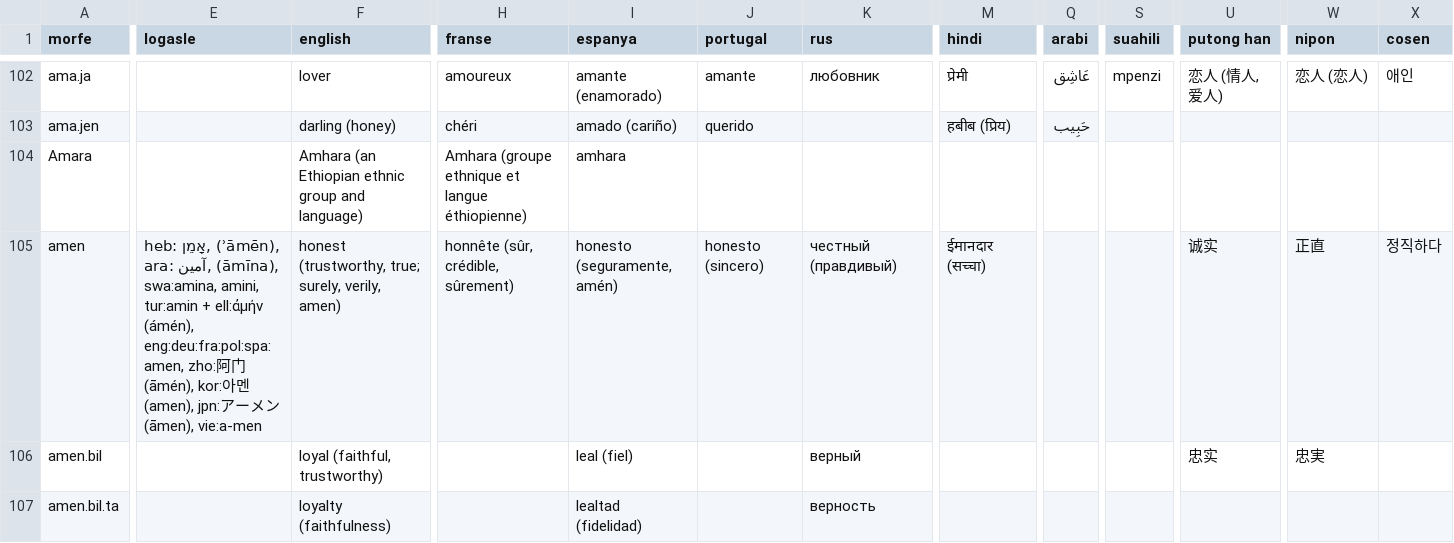
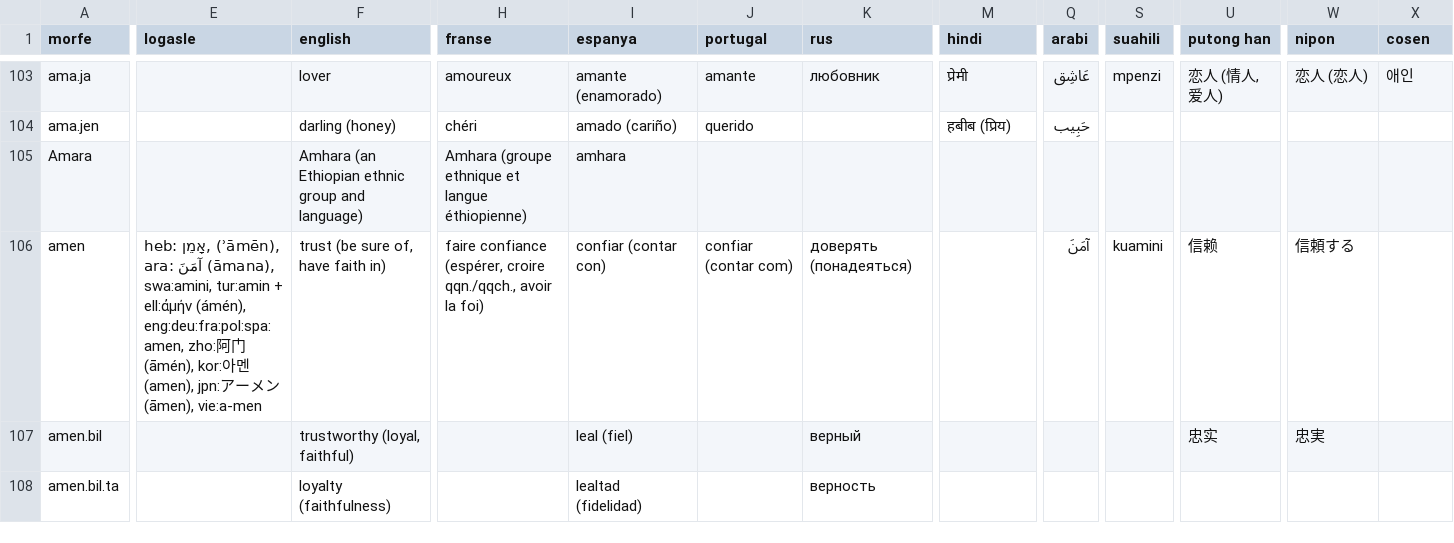
Before and after one commit to barumau/pandunia, a CSV file: lexi.csv, drawn as a sheet; only a part is shown, gaps mark what is left out; addresses are those after the commit; the diff covers the shown part only; the diff names each change by its address in the sheet, - before the commit and + after, or states it on an @@ line.

```diff
--- a/lexi.csv
+++ b/lexi.csv
-E106 (logasle): …(ʾāmēn), ara: آمین, (āmīna), swa:amina, amini, tur:amin +…
+E106 (logasle): …(ʾāmēn), ara: آمَنَ (āmana), swa:amini, tur:amin +…
-F106 (english): honest (trustworthy, true; surely, verily, amen)
+F106 (english): trust (be sure of, have faith in)
-H106 (franse): honnête (sûr, crédible, sûrement)
+H106 (franse): faire confiance (espérer, croire qqn./qqch., avoir la foi)
-I106 (espanya): honesto (seguramente, amén)
+I106 (espanya): confiar (contar con)
-J106 (portugal): honesto (sincero)
+J106 (portugal): confiar (contar com)
-K106 (rus): честный (правдивый)
+K106 (rus): доверять (понадеяться)
-M106 (hindi): ईमानदार (सच्चा)
+M106 (hindi): (empty)
-Q106 (arabi): (empty)
+Q106 (arabi): آمَنَ
-S106 (suahili): (empty)
+S106 (suahili): kuamini
-U106 (putong han): 诚实
+U106 (putong han): 信赖
-W106 (nipon): 正直
+W106 (nipon): 信頼する
-X106 (cosen): 정직하다
+X106 (cosen): (empty)
-F107 (english): loyal (faithful, trustworthy)
+F107 (english): trustworthy (loyal, faithful)
```
Also changed, not shown: 8 added rows, 8 removed rows and 44 edited cells elsewhere in this file, 25 other files.
